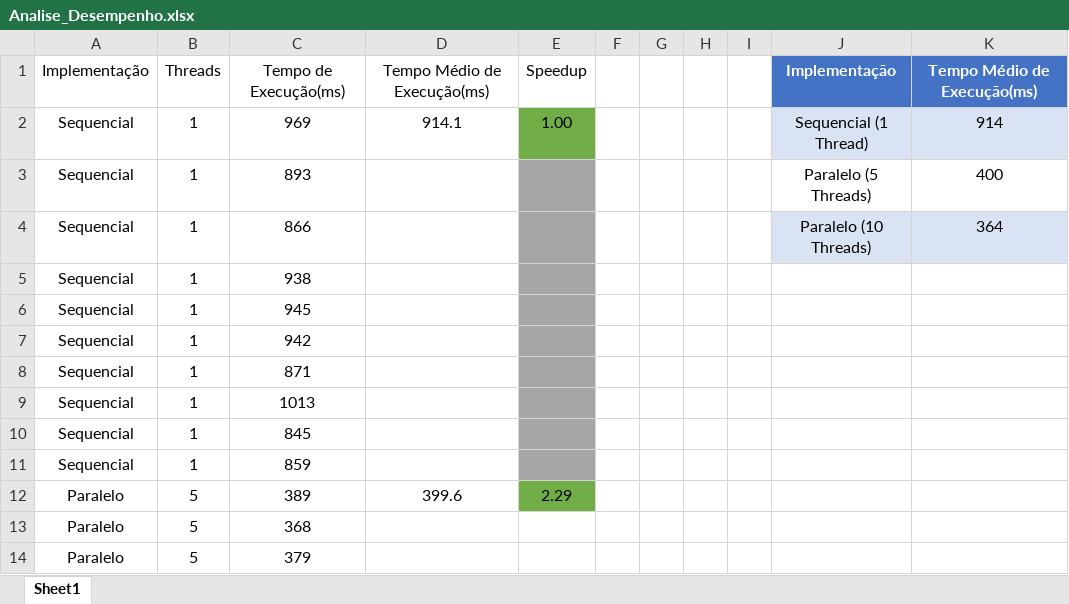
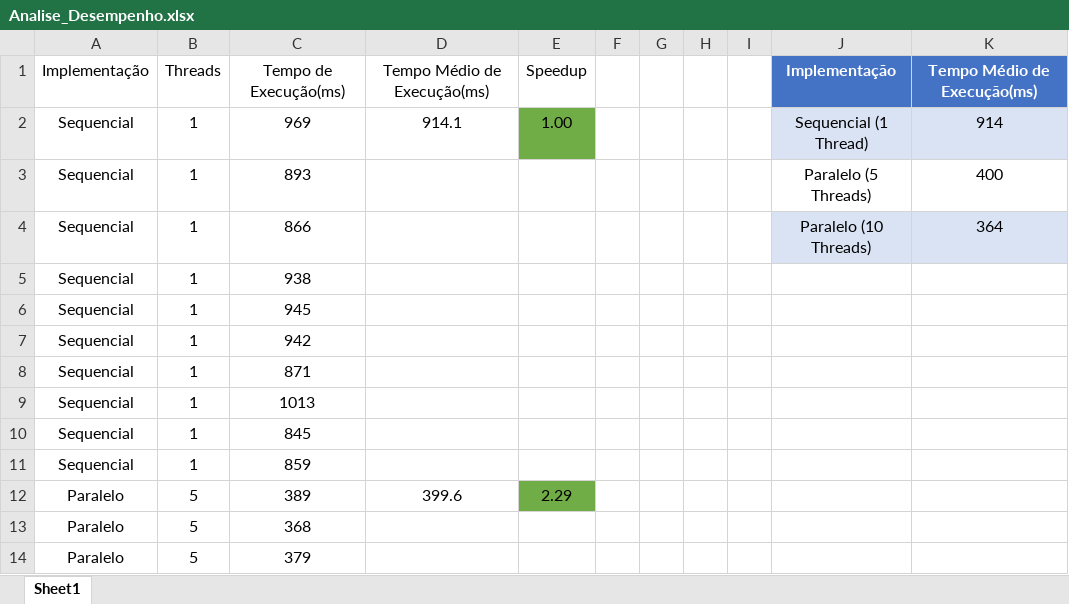
Before and after one commit to Nathalia1234/primos-paralelos-java, an Excel workbook: Analise_Desempenho.xlsx, sheet Sheet1, drawn as a sheet; only a part is shown; values as stored, in another font and other column widths than the file's, no borders; charts and pictures and table styles not drawn; the diff names each change by its address in the sheet, - before the commit and + after, or states it on an @@ line.

```diff
--- a/Analise_Desempenho.xlsx (sheet Sheet1)
+++ b/Analise_Desempenho.xlsx (sheet Sheet1)
-E3:E11 fill: #A6A6A6
+E3:E11 fill: none
```
Also changed, not shown: 2 other files.
